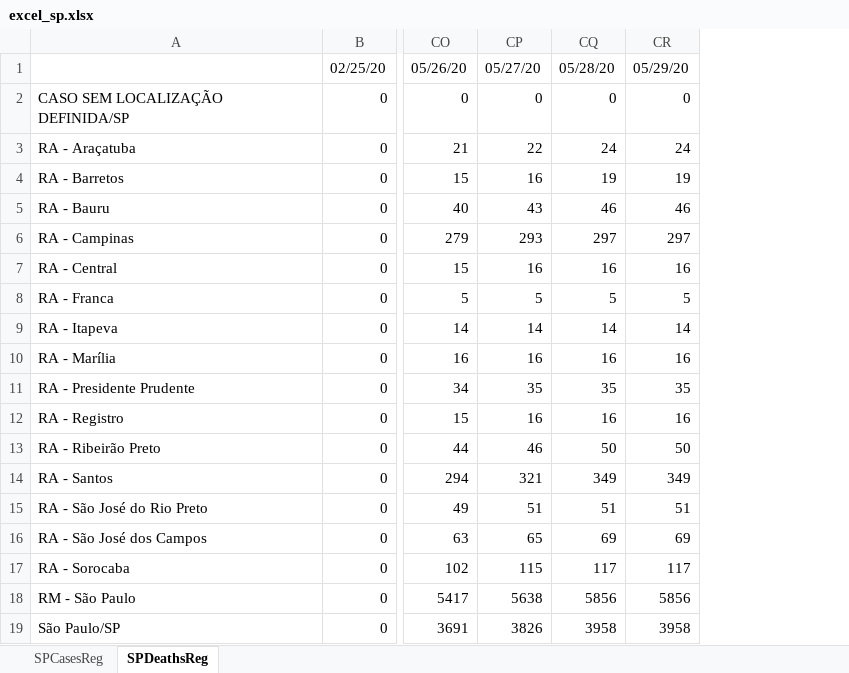
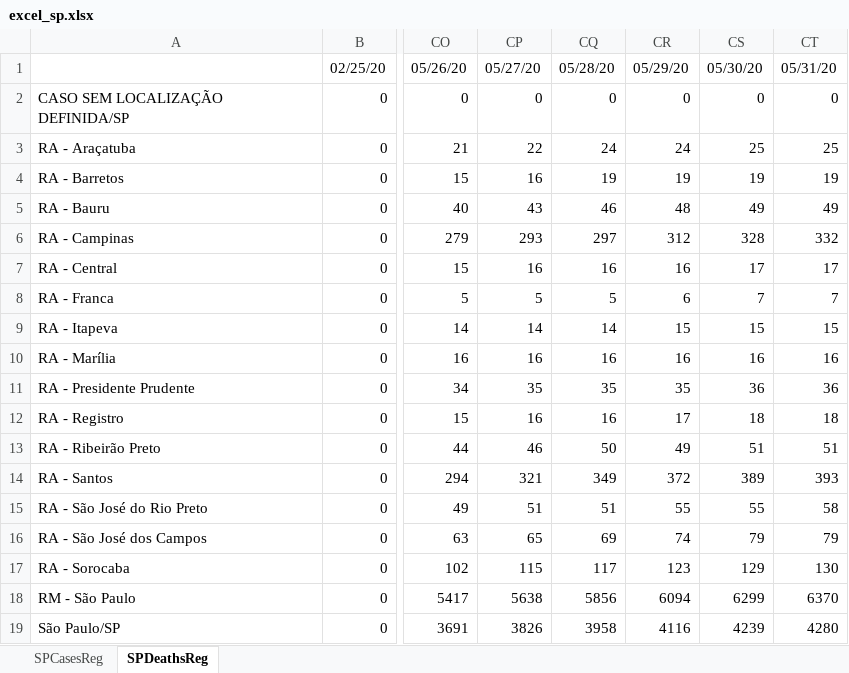
Before and after one commit to padulla/corona_dash, an Excel workbook: docs/excel_sp.xlsx, sheet SPDeathsReg, drawn as a sheet; only a part is shown, gaps mark what is left out; values as stored, in another font and other column widths than the file's, no borders; the diff names each change by its address in the sheet, - before the commit and + after, or states it on an @@ line.

```diff
--- a/docs/excel_sp.xlsx (sheet SPDeathsReg)
+++ b/docs/excel_sp.xlsx (sheet SPDeathsReg)
+column CS, rows 1-19: 05/30/20 | 0 | 25 | 19 | 49 | 328 | 17 | 7 | 15 | 16 | 36 | 18 | 51 | 389 | 55 | 79 | 129 | 6299 | 4239
+column CT, rows 1-19: 05/31/20 | 0 | 25 | 19 | 49 | 332 | 17 | 7 | 15 | 16 | 36 | 18 | 51 | 393 | 58 | 79 | 130 | 6370 | 4280
-CR5: 46
+CR5: 48
-CR6: 297
+CR6: 312
-CR8: 5
+CR8: 6
-CR9: 14
+CR9: 15
-CR12: 16
+CR12: 17
-CR13: 50
+CR13: 49
-CR14: 349
+CR14: 372
-CR15: 51
+CR15: 55
-CR16: 69
+CR16: 74
-CR17: 117
+CR17: 123
-CR18: 5856
+CR18: 6094
-CR19: 3958
+CR19: 4116
```
Also changed, not shown: sheet SPCasesReg, docs/excel_base.xlsx, 5 other files.
